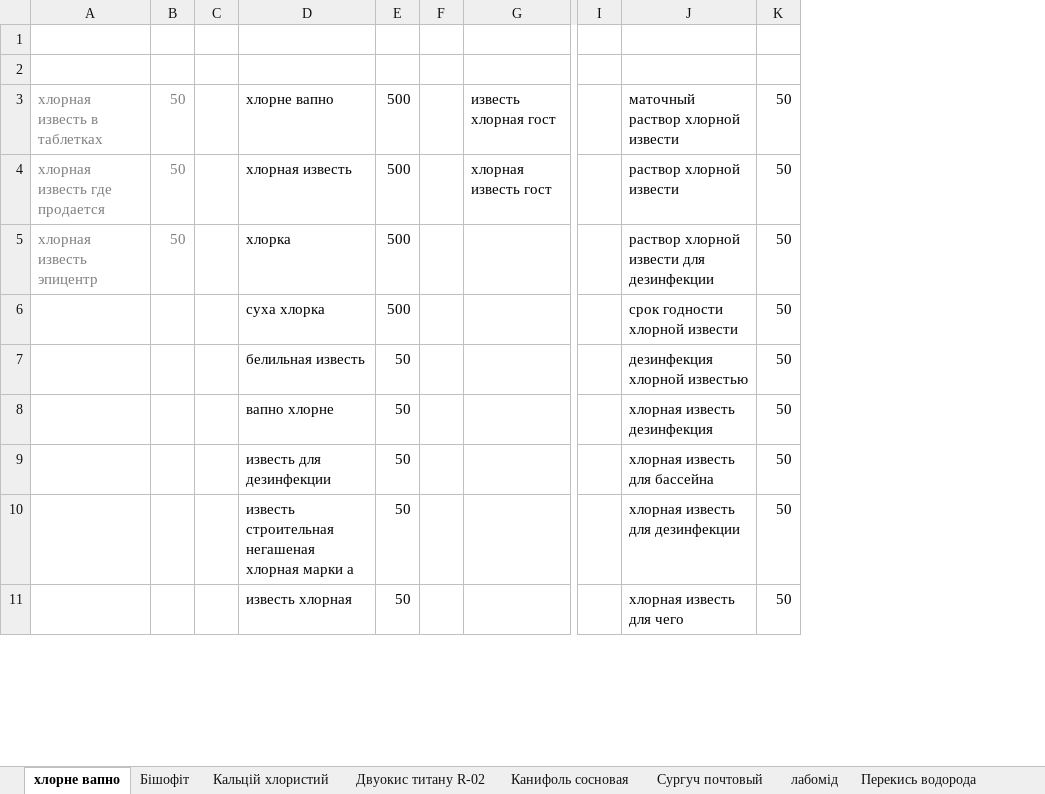
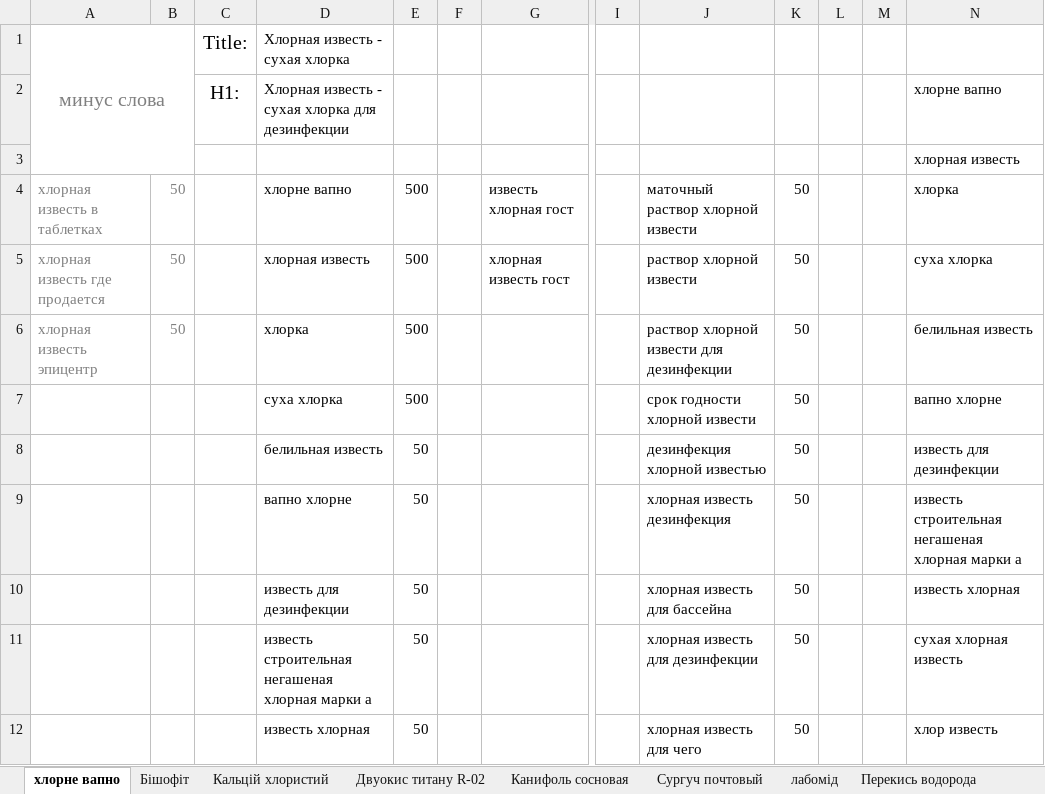
Before and after one commit to Romron/conspectus, an Excel workbook: Фриланс/Projects/atena.com.ua/хімічні речовини.xlsx, sheet хлорне вапно, drawn as a sheet; only a part is shown, gaps mark what is left out; values as stored, in another font and other column widths than the file's, no borders; removed rows and columns are numbered as before the commit, all else as after; rows hold the shown columns only; the diff covers the shown part only; the diff names each change by its address in the sheet, - before the commit and + after, or states it on an @@ line.

```diff
--- a/Фриланс/Projects/atena.com.ua/хімічні речовини.xlsx (sheet хлорне вапно)
+++ b/Фриланс/Projects/atena.com.ua/хімічні речовини.xlsx (sheet хлорне вапно)
-column C, empty
+column C, row 1: Title:
+column L, empty
+column M, empty
+column N, rows 3-12: хлорная известь | хлорка | суха хлорка | белильная известь | вапно хлорне | известь для дезинфекции | известь строительная негашеная хлорная марки а | известь хлорная | сухая хлорная известь | хлор известь
-row 1: (empty)
+row 1: минус слова |  | Title: | Хлорная известь - сухая хлорка
+A1:B3 merged
+row 2:  |  | H1: | Хлорная известь - сухая хлорка для дезинфекции |  |  |  |  |  |  |  |  | хлорне вапно
```
Also changed, not shown: 33 added rows, 3 removed rows and 3 edited cells elsewhere in this sheet, Фриланс/Projects/atena.com.ua/кислота лимонная.xlsx, Фриланс/Projects/atena.com.ua/крохмал.xlsx, 1 other file.
